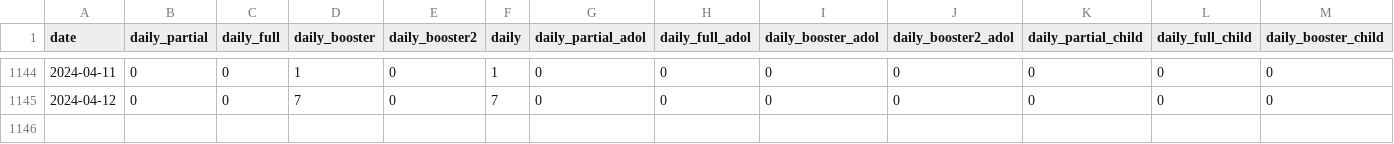
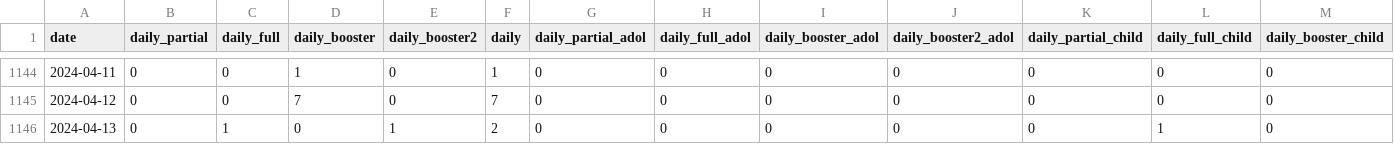
Before and after one commit to MoH-Malaysia/covid19-public, a CSV file: vaccination/vax_malaysia.csv, drawn as a sheet; only a part is shown, gaps mark what is left out; rows hold the shown columns only; the diff names each change by its address in the sheet, - before the commit and + after, or states it on an @@ line.

```diff
--- a/vaccination/vax_malaysia.csv
+++ b/vaccination/vax_malaysia.csv
+row 1146: 2024-04-13 | 0 | 1 | 0 | 1 | 2 | 0 | 0 | 0 | 0 | 0 | 1 | 0
```
Also changed, not shown: vaccination/vax_snapshot.csv, 1 other file.
